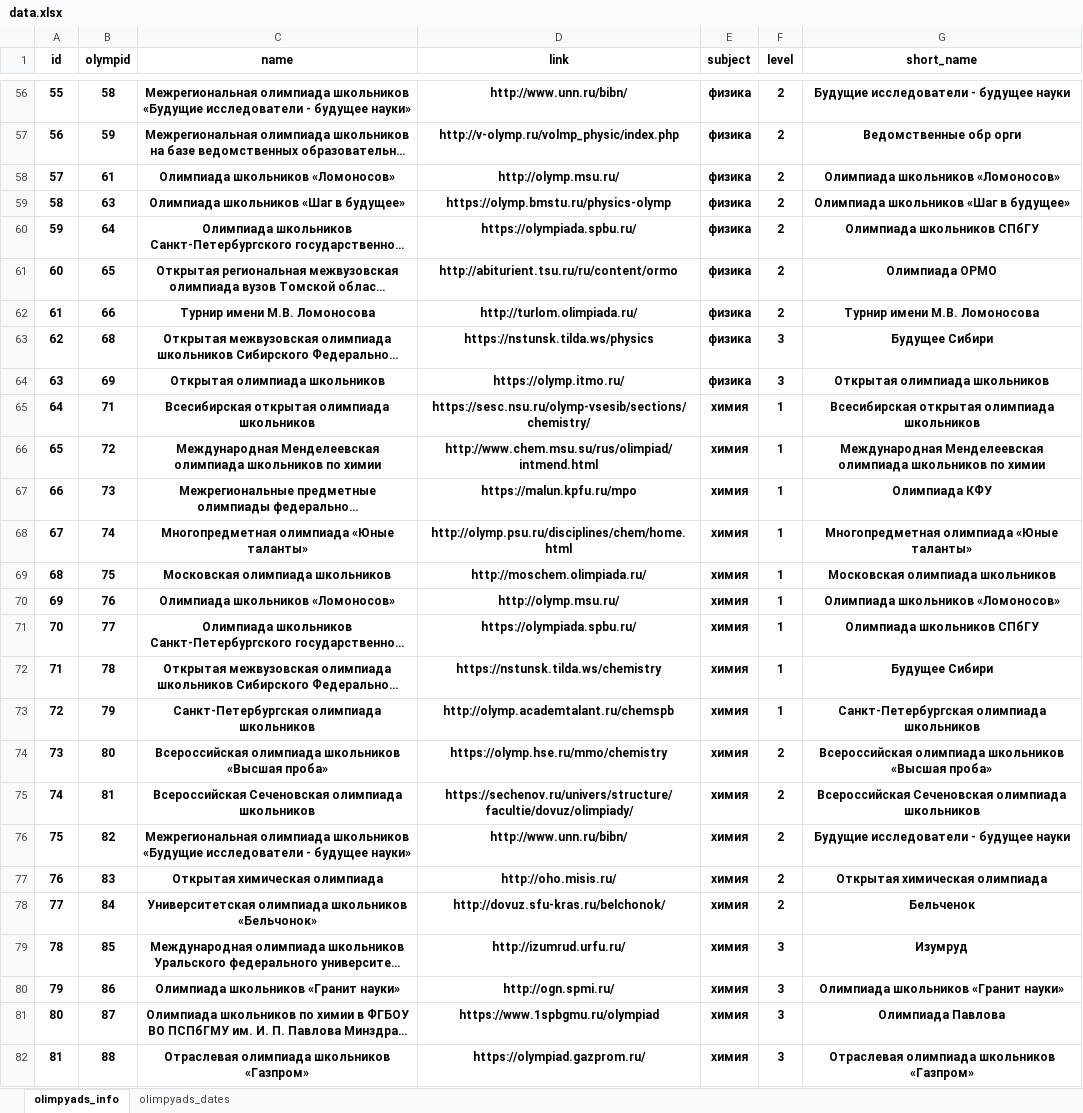
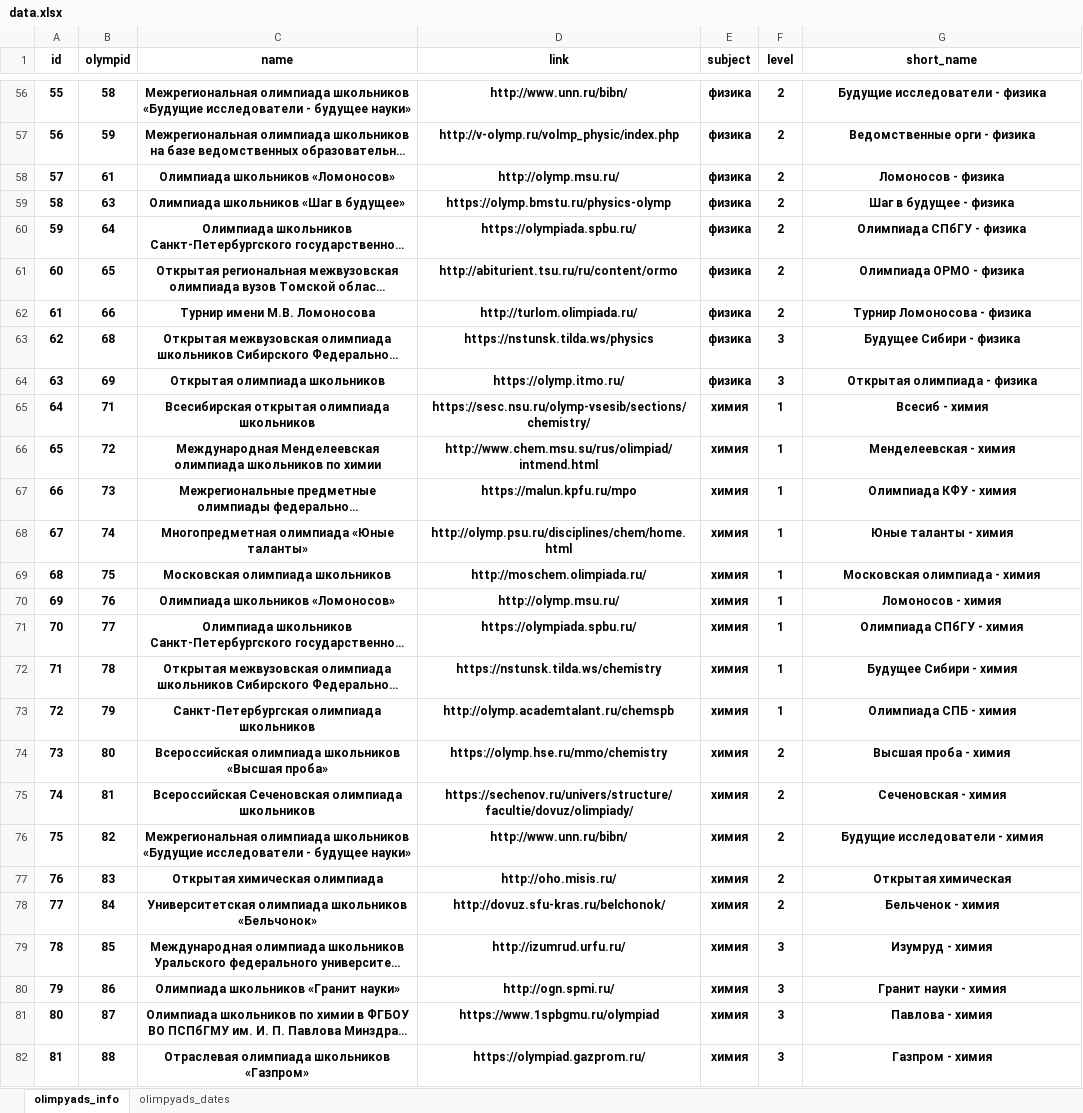
Before and after one commit to ISich/olympBot, an Excel workbook: data.xlsx, sheet olimpyads_info, drawn as a sheet; only a part is shown, gaps mark what is left out; long unchanged cells end in …; values as stored, in another font and other column widths than the file's, no borders; the diff covers the shown part only; the diff names each change by its address in the sheet, - before the commit and + after, or states it on an @@ line.

```diff
--- a/data.xlsx (sheet olimpyads_info)
+++ b/data.xlsx (sheet olimpyads_info)
-G56 (short_name): Будущие исследователи - будущее науки
+G56 (short_name): Будущие исследователи - физика
-G57 (short_name): Ведомственные обр орги
+G57 (short_name): Ведомственные орги - физика
-G58 (short_name): Олимпиада школьников «Ломоносов»
+G58 (short_name): Ломоносов - физика
-G59 (short_name): Олимпиада школьников «Шаг в будущее»
+G59 (short_name): Шаг в будущее - физика
-G60 (short_name): Олимпиада школьников СПбГУ
+G60 (short_name): Олимпиада СПбГУ - физика
-G61 (short_name): Олимпиада ОРМО
+G61 (short_name): Олимпиада ОРМО - физика
-G62 (short_name): Турнир имени М.В. Ломоносова
+G62 (short_name): Турнир Ломоносова - физика
-G63 (short_name): Будущее Сибири
+G63 (short_name): Будущее Сибири - физика
-G64 (short_name): Открытая олимпиада школьников
+G64 (short_name): Открытая олимпиада - физика
-G65 (short_name): Всесибирская открытая олимпиада школьников
+G65 (short_name): Всесиб - химия
-G66 (short_name): Международная Менделеевская олимпиада школьников по химии
+G66 (short_name): Менделеевская - химия
-G67 (short_name): Олимпиада КФУ
+G67 (short_name): Олимпиада КФУ - химия
-G68 (short_name): Многопредметная олимпиада «Юные таланты»
+G68 (short_name): Юные таланты - химия
-G69 (short_name): Московская олимпиада школьников
+G69 (short_name): Московская олимпиада - химия
-G70 (short_name): Олимпиада школьников «Ломоносов»
+G70 (short_name): Ломоносов - химия
-G71 (short_name): Олимпиада школьников СПбГУ
+G71 (short_name): Олимпиада СПбГУ - химия
-G72 (short_name): Будущее Сибири
+G72 (short_name): Будущее Сибири - химия
-G73 (short_name): Санкт-Петербургская олимпиада школьников
+G73 (short_name): Олимпиада СПБ - химия
-G74 (short_name): Всероссийская олимпиада школьников «Высшая проба»
+G74 (short_name): Высшая проба - химия
-G75 (short_name): Всероссийская Сеченовская олимпиада школьников
+G75 (short_name): Сеченовская - химия
-G76 (short_name): Будущие исследователи - будущее науки
+G76 (short_name): Будущие исследователи - химия
-G77 (short_name): Открытая химическая олимпиада
+G77 (short_name): Открытая химическая
-G78 (short_name): Бельченок
+G78 (short_name): Бельченок - химия
-G79 (short_name): Изумруд
+G79 (short_name): Изумруд - химия
-G80 (short_name): Олимпиада школьников «Гранит науки»
+G80 (short_name): Гранит науки - химия
-G81 (short_name): Олимпиада Павлова
+G81 (short_name): Павлова - химия
-G82 (short_name): Отраслевая олимпиада школьников «Газпром»
+G82 (short_name): Газпром - химия
```
Also changed, not shown: 54 edited cells elsewhere in this sheet, sheet olimpyads_dates, 2 other files.
